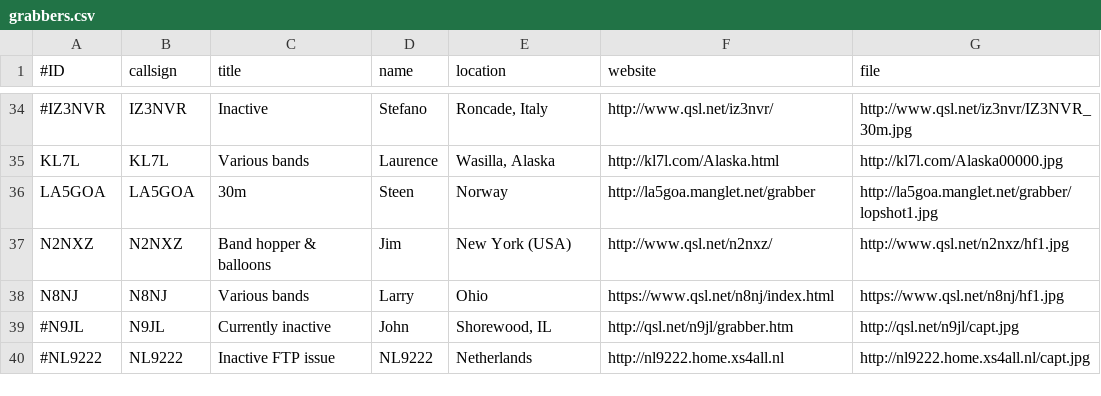
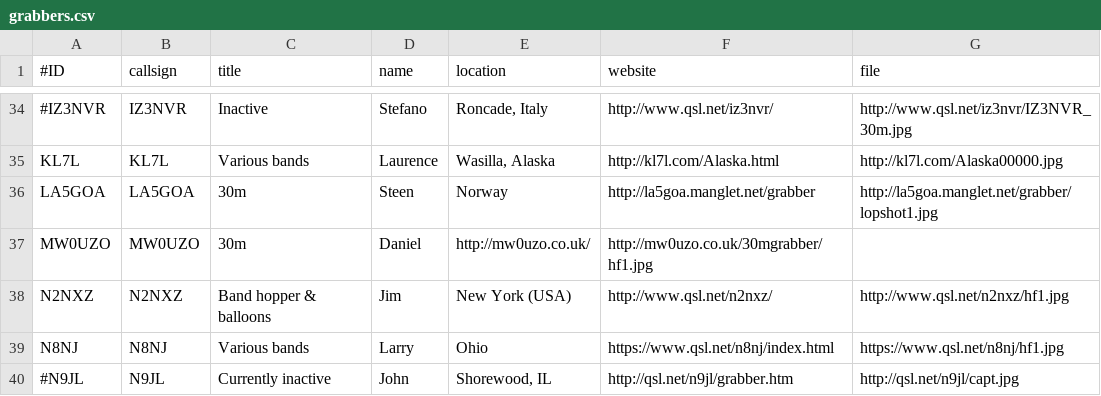
Before and after one commit to syedrizvinet/QRSS-plus-dev, a CSV file: grabbers.csv, drawn as a sheet; only a part is shown, gaps mark what is left out; the shorter side is filled out with more unchanged rows; the diff names each change by its address in the sheet, - before the commit and + after, or states it on an @@ line.

Commit message:
Update grabbers.csv
Added MW0UZO who has come back to QRSS.

```diff
--- a/grabbers.csv
+++ b/grabbers.csv
+row 37: MW0UZO | MW0UZO | 30m | Daniel | http://mw0uzo.co.uk/ | http://mw0uzo.co.uk/30mgrabber/hf1.jpg
```
